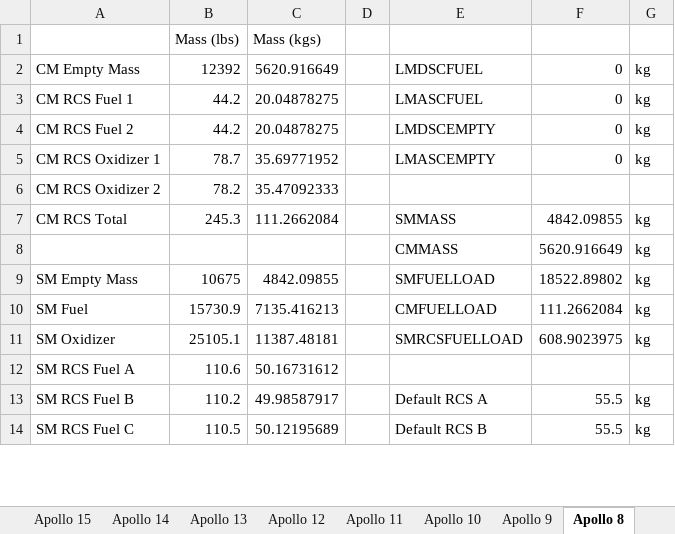
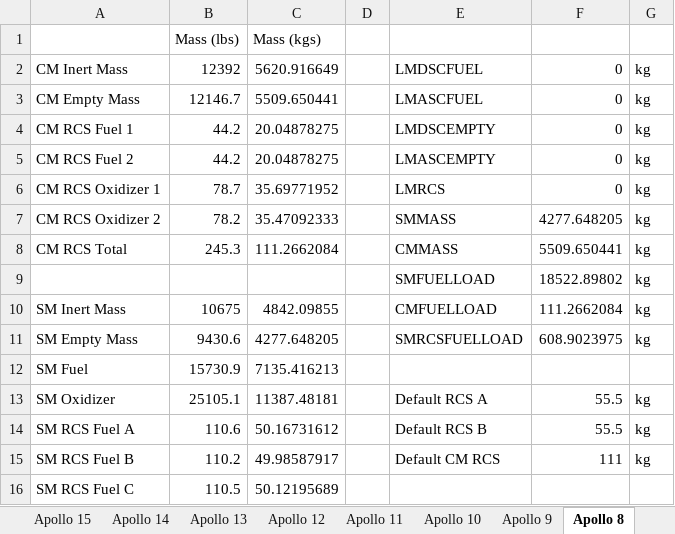
Before and after one commit to orbiternassp/NASSP, an Excel workbook: Doc/Project Apollo - NASSP/Spacecraft Masses.xlsx, sheet Apollo 8, drawn as a sheet; only a part is shown; values as stored, in another font and other column widths than the file's, no borders; removed rows and columns are numbered as before the commit, all else as after; the diff covers the shown part only; the diff names each change by its address in the sheet, - before the commit and + after, or states it on an @@ line.

Commit message:
Update masses accounting for "inert" masses

```diff
--- a/Doc/Project Apollo - NASSP/Spacecraft Masses.xlsx (sheet Apollo 8)
+++ b/Doc/Project Apollo - NASSP/Spacecraft Masses.xlsx (sheet Apollo 8)
+row 2: CM Inert Mass | 12392 | 5620.916649 |  | LMDSCFUEL | 0 | kg
-B3: 12392
+B3: 12146.7
-C3: 5620.916649
+C3: 5509.650441
-E3: LMDSCFUEL
+E3: LMASCFUEL
-E4: LMASCFUEL
+E4: LMDSCEMPTY
-E5: LMDSCEMPTY
+E5: LMASCEMPTY
-E6: LMASCEMPTY
+E6: LMRCS
-E7: (empty)
+E7: SMMASS
-F7: (empty)
+F7: 4277.648205
-G7: (empty)
+G7: kg
-E8: SMMASS
+E8: CMMASS
-F8: 4842.09855
+F8: 5509.650441
-row 8:  |  |  |  | CMMASS | 5620.916649 | kg
+row 9:  |  |  |  | SMFUELLOAD | 18522.89802 | kg
+row 10: SM Inert Mass | 10675 | 4842.09855 |  | CMFUELLOAD | 111.2662084 | kg
-B11: 10675
+B11: 9430.6
-C11: 4842.09855
+C11: 4277.648205
-E11: SMFUELLOAD
+E11: SMRCSFUELLOAD
-F11: 18522.89802
+F11: 608.9023975
-E12: CMFUELLOAD
+E12: (empty)
-F12: 111.2662084
+F12: (empty)
-G12: kg
+G12: (empty)
-E13: SMRCSFUELLOAD
+E13: Default RCS A
-F13: 608.9023975
+F13: 55.5
-E14: (empty)
+E14: Default RCS B
-F14: (empty)
+F14: 55.5
-G14: (empty)
+G14: kg
-E15: Default RCS A
+E15: Default CM RCS
-F15: 55.5
+F15: 111
-E16: Default RCS B
+E16: (empty)
-F16: 55.5
+F16: (empty)
-G16: kg
+G16: (empty)
```
Also changed, not shown: 1 added row, 6 edited cells and cell formats elsewhere in this sheet, sheet Apollo 11, sheet Totals, sheet Apollo 9, sheet Apollo 7, sheet Apollo 12, sheet Apollo 17, 5 more sheets, other sheet tabs, formulas that keep their value, Doc/Project Apollo - NASSP/Saturn Masses.xlsx, 14 other files.
